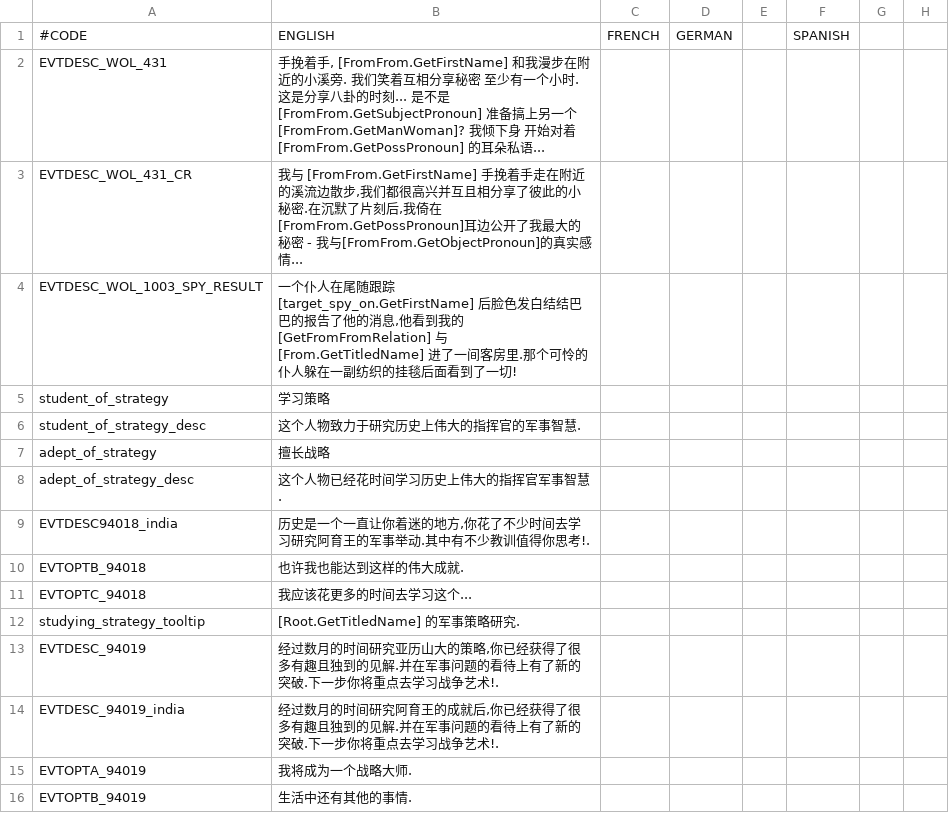
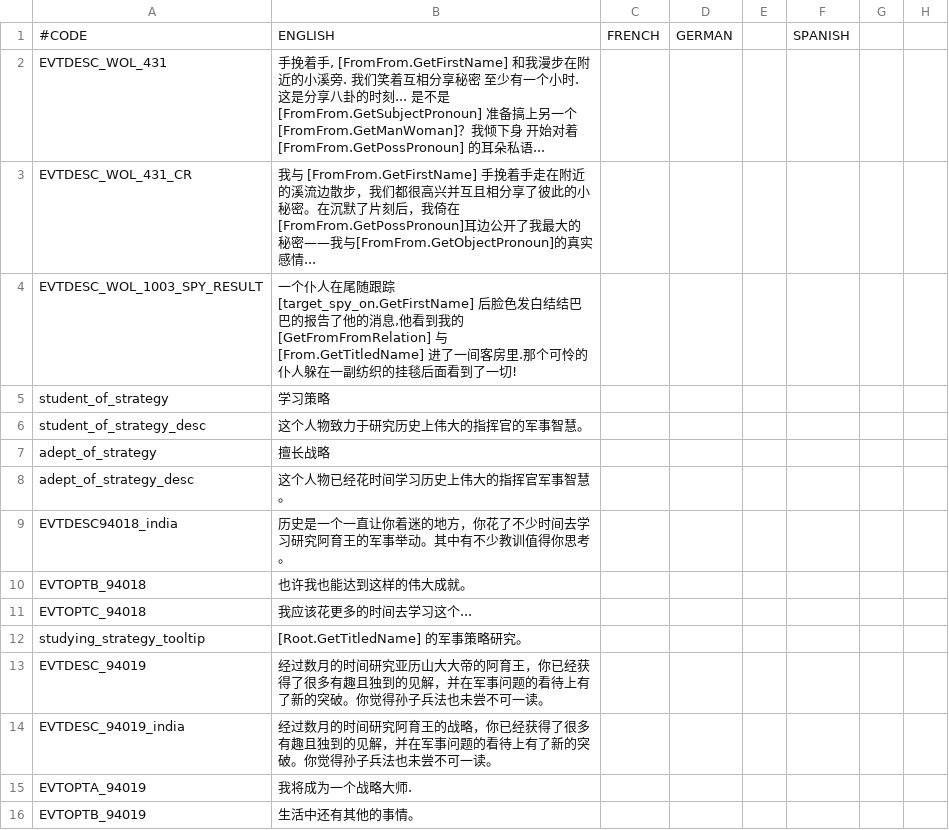
Before and after one commit to xpipi001/ck2-2.81-localisation, a CSV file: localisation/v2_34.csv, drawn as a sheet; only a part is shown; the diff names each change by its address in the sheet, - before the commit and + after, or states it on an @@ line.

```diff
--- a/localisation/v2_34.csv
+++ b/localisation/v2_34.csv
-B2: …另一个 [FromFrom.GetManWoman]? 我倾下身…
+B2: …另一个 [FromFrom.GetManWoman]？我倾下身…
-B3: …流边散步,我们都很高兴并互且相分享了彼此的小秘密.在沉默了片刻后,我倚在[FromFrom.GetPossPronoun]耳边公开了我最大的秘密 - 我与[FromFrom.GetObjectPronoun]的…
+B3: …流边散步，我们都很高兴并互且相分享了彼此的小秘密。在沉默了片刻后，我倚在[FromFrom.GetPossPronoun]耳边公开了我最大的秘密——我与[FromFrom.GetObjectPronoun]的…
-B6: 这个人物致力于研究历史上伟大的指挥官的军事智慧.
+B6: 这个人物致力于研究历史上伟大的指挥官的军事智慧。
-B8: 这个人物已经花时间学习历史上伟大的指挥官军事智慧.
+B8: 这个人物已经花时间学习历史上伟大的指挥官军事智慧。
-B9: …迷的地方,你花了不少时间去学习研究阿育王的军事举动.其中有不少教训值得你思考!.
+B9: …迷的地方，你花了不少时间去学习研究阿育王的军事举动。其中有不少教训值得你思考。
-B10: 也许我也能达到这样的伟大成就.
+B10: 也许我也能达到这样的伟大成就。
-B12: [Root.GetTitledName] 的军事策略研究.
+B12: [Root.GetTitledName] 的军事策略研究。
-B13: …亚历山大的策略,你已经获得了很多有趣且独到的见解.并在军事问题的看待上有了新的突破.下一步你将重点去学习战争艺术!.
+B13: …亚历山大大帝的阿育王，你已经获得了很多有趣且独到的见解，并在军事问题的看待上有了新的突破。你觉得孙子兵法也未尝不可一读。
-B14: …阿育王的成就后,你已经获得了很多有趣且独到的见解.并在军事问题的看待上有了新的突破.下一步你将重点去学习战争艺术!.
+B14: …阿育王的战略，你已经获得了很多有趣且独到的见解，并在军事问题的看待上有了新的突破。你觉得孙子兵法也未尝不可一读。
-B16: 生活中还有其他的事情.
+B16: 生活中还有其他的事情。
```
Also changed, not shown: localisation/JadeDragon.csv, localisation/MonksAndMystics.csv, 2 other files.
